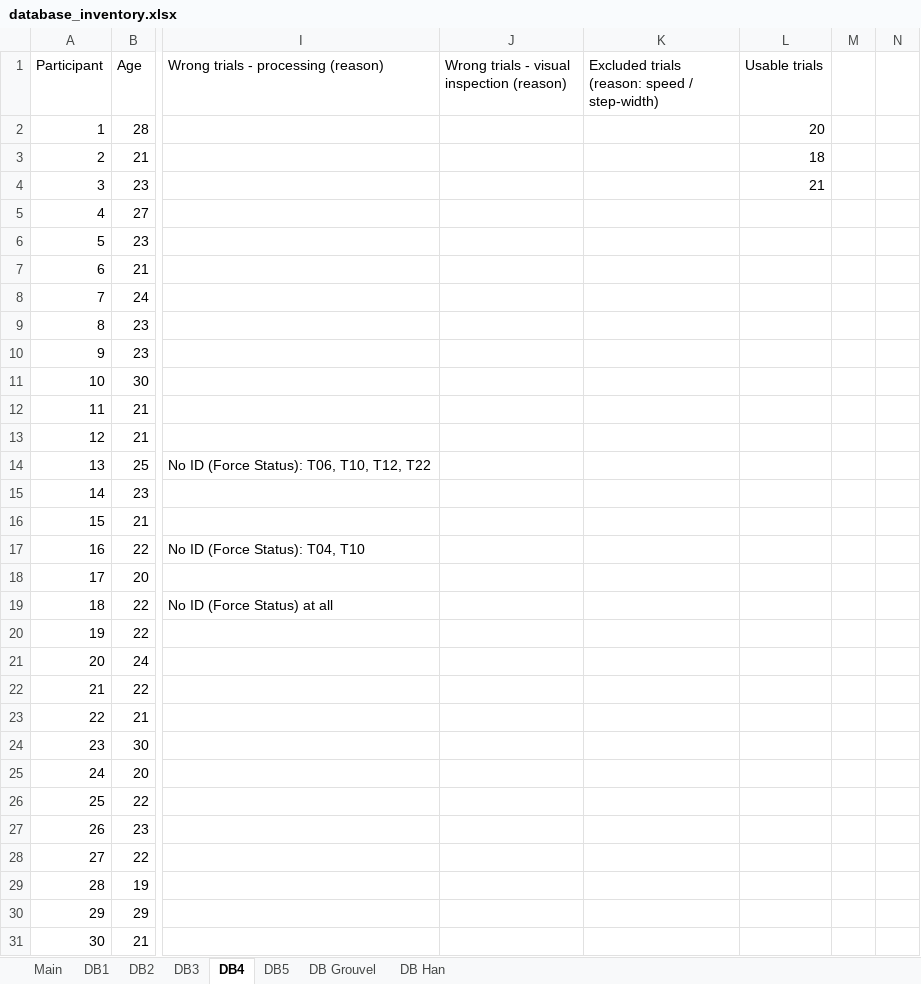
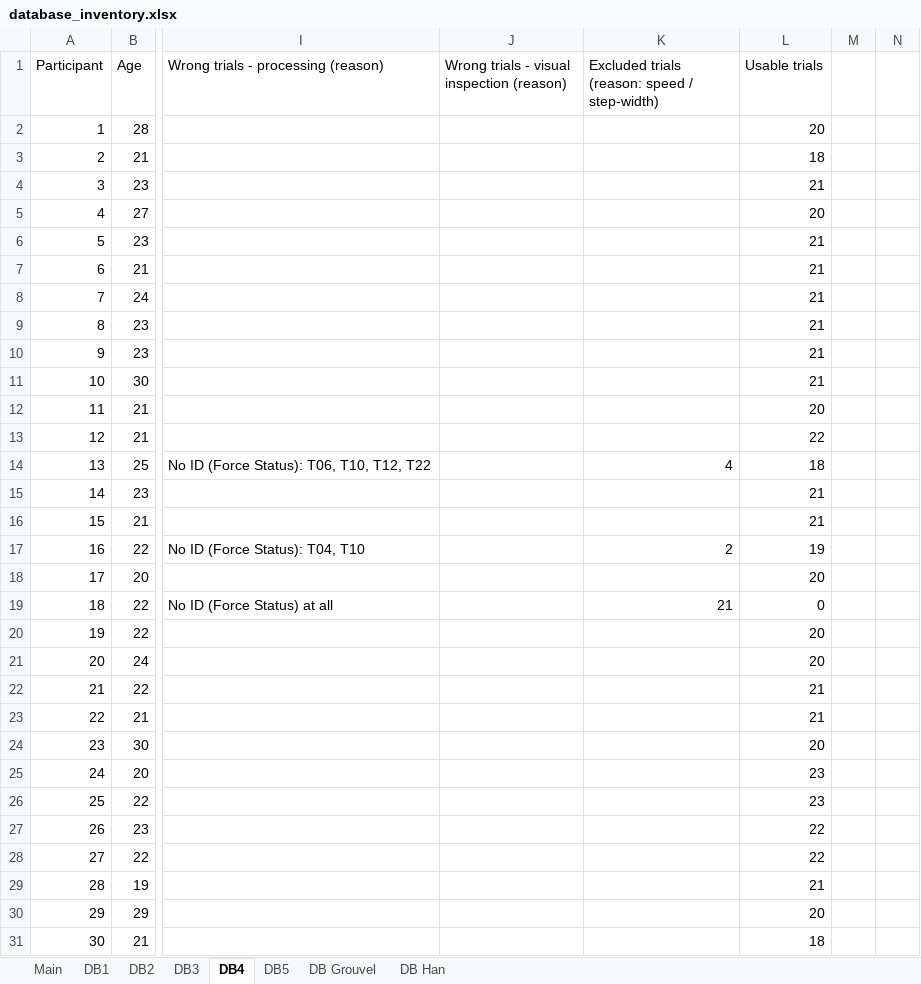
Before and after one commit to perlasqr/TeamProject_BioMAC, an Excel workbook: data/database_inventory.xlsx, sheet DB4, drawn as a sheet; only a part is shown, gaps mark what is left out; values as stored, in another font and other column widths than the file's, no borders; the diff covers the shown part only; the diff names each change by its address in the sheet, - before the commit and + after, or states it on an @@ line.

```diff
--- a/data/database_inventory.xlsx (sheet DB4)
+++ b/data/database_inventory.xlsx (sheet DB4)
-L5 (Usable trials): (empty)
+L5 (Usable trials): 20
-L6:L11 (Usable trials): (empty)
+L6:L11 (Usable trials): 21
-L12 (Usable trials): (empty)
+L12 (Usable trials): 20
-L13 (Usable trials): (empty)
+L13 (Usable trials): 22
-K14: (empty)
+K14: 4
-L14 (Usable trials): (empty)
+L14 (Usable trials): 18
-L15:L16 (Usable trials): (empty)
+L15:L16 (Usable trials): 21
-K17: (empty)
+K17: 2
-L17 (Usable trials): (empty)
+L17 (Usable trials): 19
-L18 (Usable trials): (empty)
+L18 (Usable trials): 20
-K19: (empty)
+K19: 21
-L19 (Usable trials): (empty)
+L19 (Usable trials): 0
-L20:L21 (Usable trials): (empty)
+L20:L21 (Usable trials): 20
-L22:L23 (Usable trials): (empty)
+L22:L23 (Usable trials): 21
-L24 (Usable trials): (empty)
+L24 (Usable trials): 20
-L25:L26 (Usable trials): (empty)
+L25:L26 (Usable trials): 23
-L27:L28 (Usable trials): (empty)
+L27:L28 (Usable trials): 22
-L29 (Usable trials): (empty)
+L29 (Usable trials): 21
-L30 (Usable trials): (empty)
+L30 (Usable trials): 20
-L31 (Usable trials): (empty)
+L31 (Usable trials): 18
```
Also changed, not shown: 4 edited cells elsewhere in this sheet, sheet DB5, sheet DB3.
